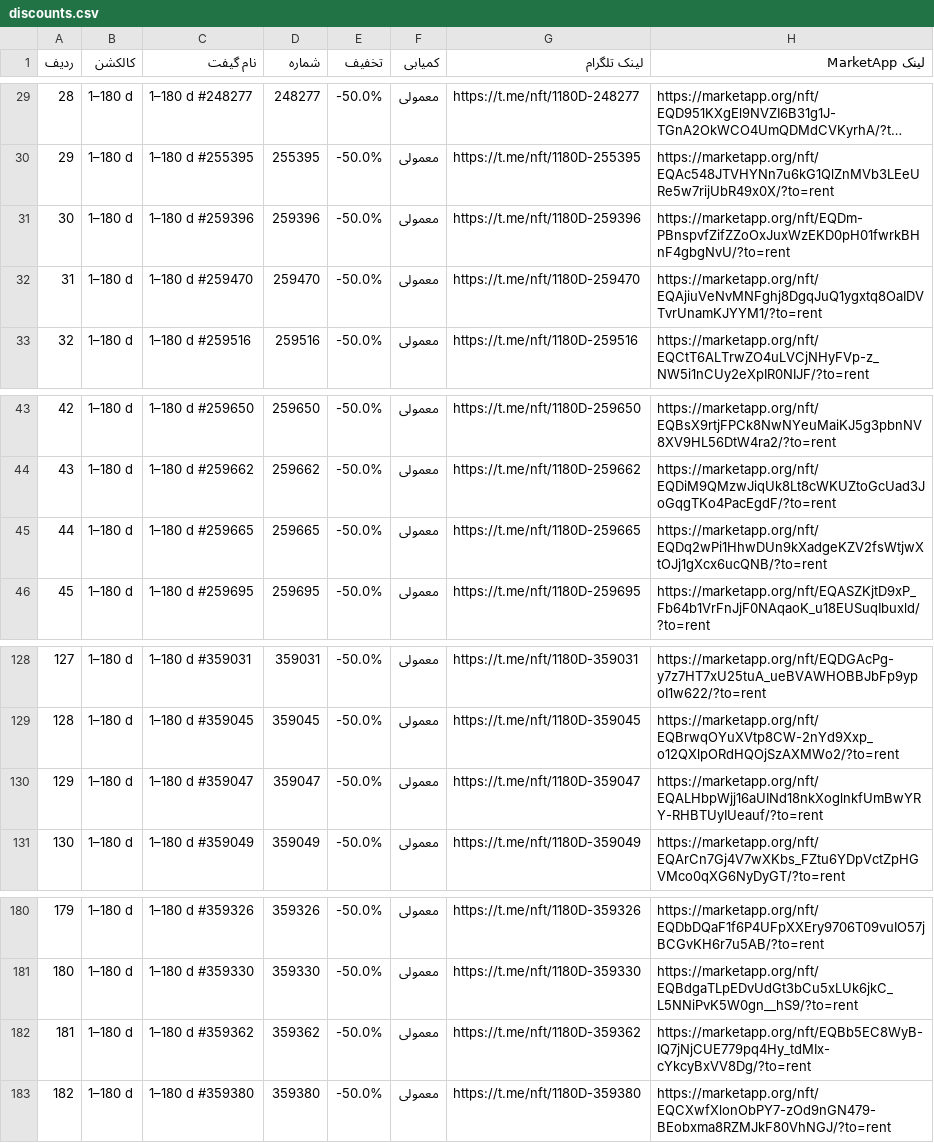
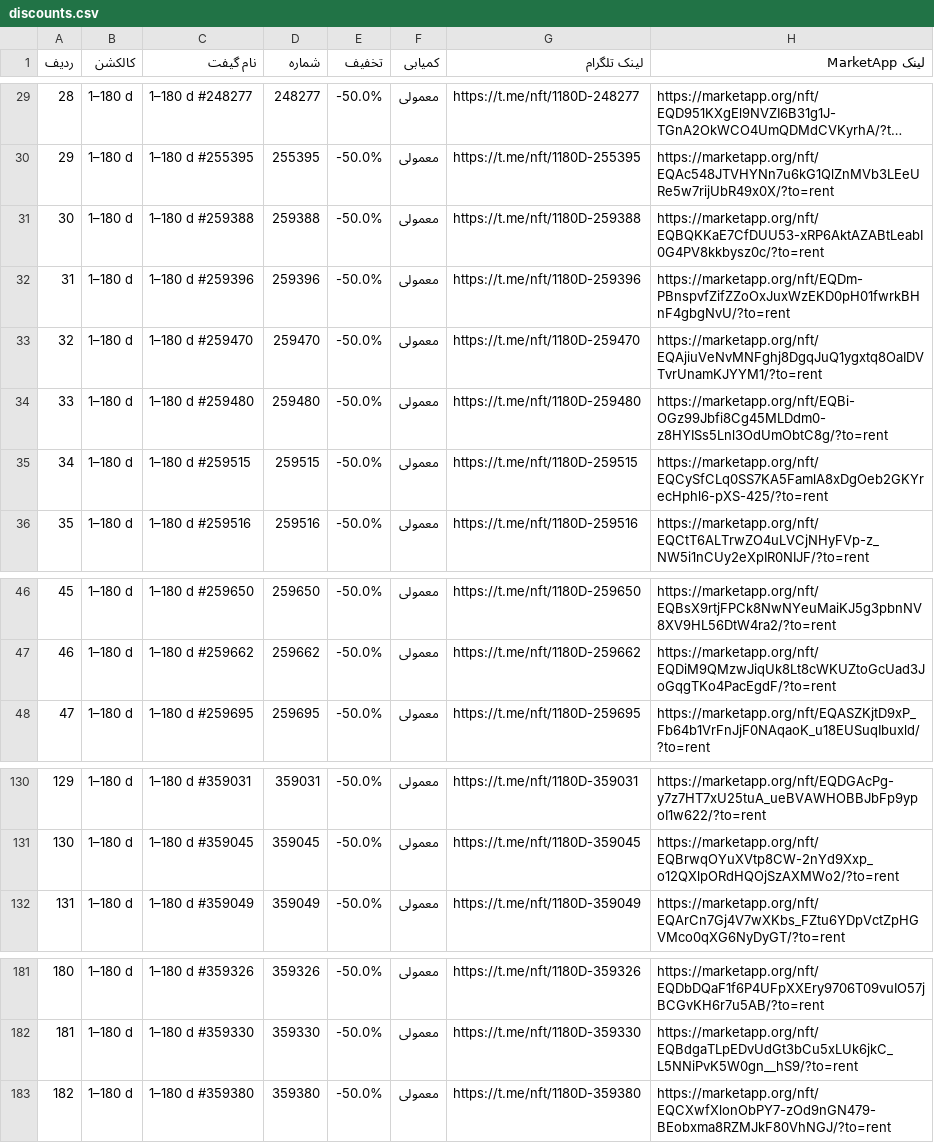
Before and after one commit to Zanjania0/market-deal-bot, a CSV file: discounts.csv, drawn as a sheet; only a part is shown, gaps mark what is left out; long unchanged cells end in …; removed rows and columns are numbered as before the commit, all else as after; the diff names each change by its address in the sheet, - before the commit and + after, or states it on an @@ line.

```diff
--- a/discounts.csv
+++ b/discounts.csv
+row 31: 30 | 1–180 d | 1–180 d #259388 | 259388 | -50.0% | معمولی | https://t.me/nft/1180D-259388 | https://marketapp.org/nft/EQBQKKaE7CfDUU53-xRP6AktAZABtLeabI0G4PV8kkbysz0c/?to=rent
@@ column A (ردیف) renumbered between rows 32 and 182 @@
+row 34: 33 | 1–180 d | 1–180 d #259480 | 259480 | -50.0% | معمولی | https://t.me/nft/1180D-259480 | https://marketapp.org/nft/EQBi-OGz99Jbfi8Cg45MLDdm0-z8HYISs5Lnl3OdUmObtC8g/?to=rent
+row 35: 34 | 1–180 d | 1–180 d #259515 | 259515 | -50.0% | معمولی | https://t.me/nft/1180D-259515 | https://marketapp.org/nft/EQCySfCLq0SS7KA5FamlA8xDgOeb2GKYrecHphl6-pXS-425/?to=rent
-row 45: 44 | 1–180 d | 1–180 d #259665 | 259665 | -50.0% | معمولی | https://t.me/nft/1180D-259665 | https://marketapp.org/nft/EQDq2wPi1HhwDUn9kXadgeKZV2fsWtjwXtOJj1gXcx6ucQNB/?to=rent
-row 130: 129 | 1–180 d | 1–180 d #359047 | 359047 | -50.0% | معمولی | https://t.me/nft/1180D-359047 | https://marketapp.org/nft/EQALHbpWjj16aUINd18nkXoglnkfUmBwYRY-RHBTUyIUeauf/?to=rent
-row 182: 181 | 1–180 d | 1–180 d #359362 | 359362 | -50.0% | معمولی | https://t.me/nft/1180D-359362 | https://marketapp.org/nft/EQBb5EC8WyB-IQ7jNjCUE779pq4Hy_tdMIx-cYkcyBxVV8Dg/?to=rent
```
Also changed, not shown: 2 other files.
